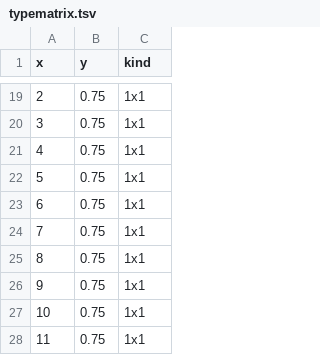
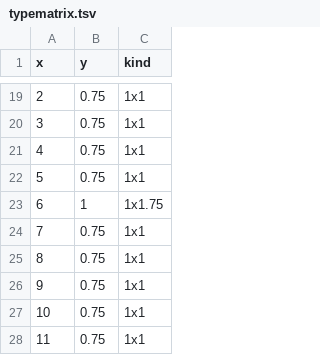
Before and after one commit to lucmazon/heatmap, a TSV file: typematrix.tsv, drawn as a sheet; only a part is shown, gaps mark what is left out; the diff covers the shown part only.

```diff
--- a/typematrix.tsv
+++ b/typematrix.tsv
@@ -22,3 +22,3 @@ x	y	kind
 5	0.75	1x1
-6	0.75	1x1
+6	1	1x1.75
 7	0.75	1x1
```
Also changed, not shown: 60 added rows elsewhere in this file, 2 other files.
